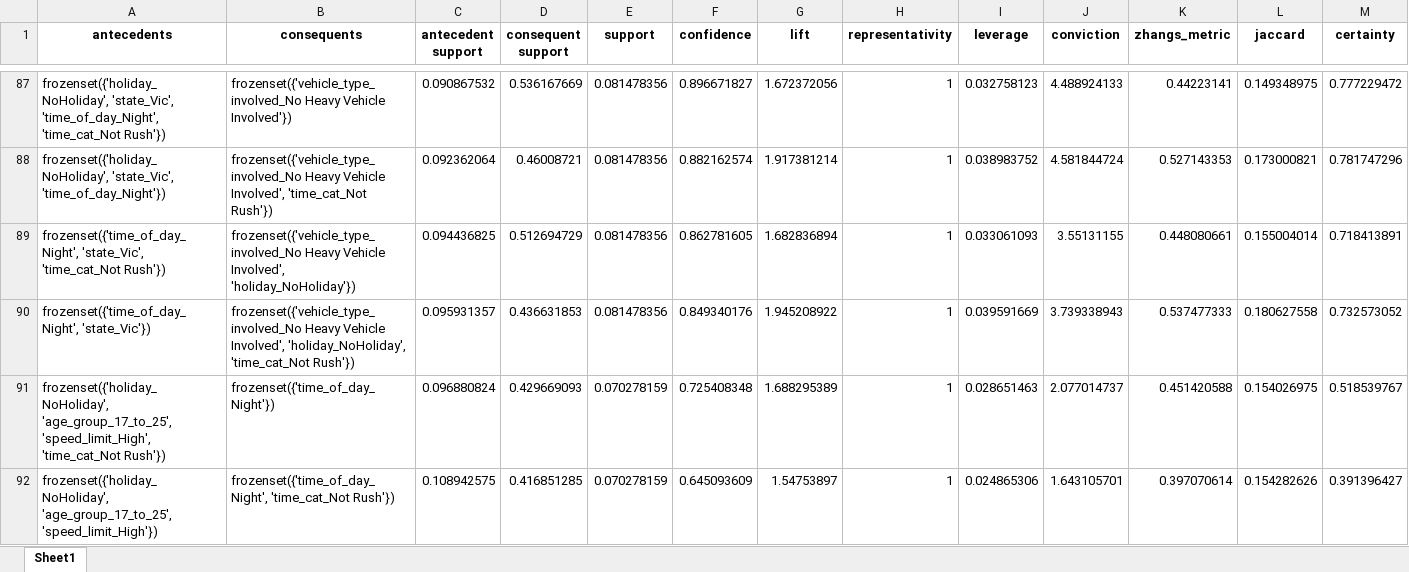
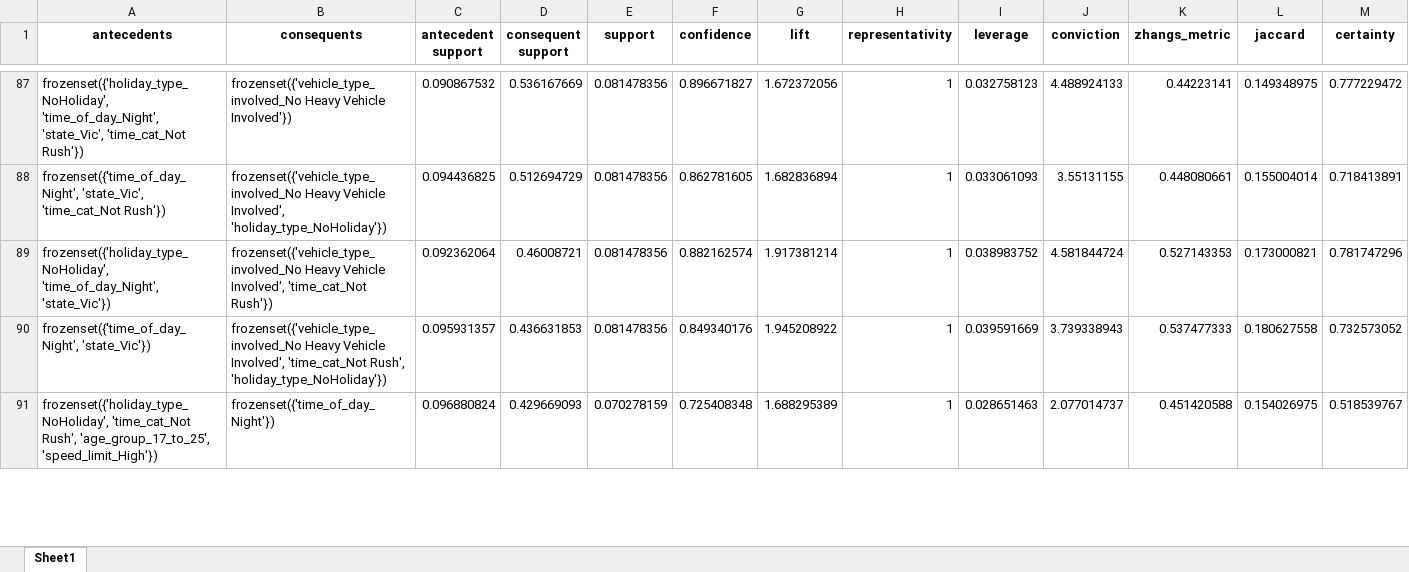
Before and after one commit to gambit0070/Data-Warehouse, an Excel workbook: algo.xlsx, sheet Sheet1, drawn as a sheet; only a part is shown, gaps mark what is left out; values as stored, in another font and other column widths than the file's, no borders; removed rows and columns are numbered as before the commit, all else as after; rows hold the shown columns only; the diff covers the shown part only; the diff names each change by its address in the sheet, - before the commit and + after, or states it on an @@ line.

```diff
--- a/algo.xlsx (sheet Sheet1)
+++ b/algo.xlsx (sheet Sheet1)
-A87 (antecedents): frozenset({'holiday_NoHoliday', 'state_Vic', 'time_of_day_Night', 'time_cat_Not Rush'})
+A87 (antecedents): frozenset({'holiday_type_NoHoliday', 'time_of_day_Night', 'state_Vic', 'time_cat_Not Rush'})
-row 88: frozenset({'holiday_NoHoliday', 'state_Vic', 'time_of_day_Night'}) | frozenset({'vehicle_type_involved_No Heavy Vehicle Involved', 'time_cat_Not Rush'}) | 0.092362064 | 0.46008721 | 0.081478356 | 0.882162574 | 1.917381214 | 1 | 0.038983752 | 4.581844724 | 0.527143353 | 0.173000821 | 0.781747296
-B88 (consequents): …Vehicle Involved', 'holiday_NoHoliday'})
+B88 (consequents): …Vehicle Involved', 'holiday_type_NoHoliday'})
+row 89: frozenset({'holiday_type_NoHoliday', 'time_of_day_Night', 'state_Vic'}) | frozenset({'vehicle_type_involved_No Heavy Vehicle Involved', 'time_cat_Not Rush'}) | 0.092362064 | 0.46008721 | 0.081478356 | 0.882162574 | 1.917381214 | 1 | 0.038983752 | 4.581844724 | 0.527143353 | 0.173000821 | 0.781747296
-B90 (consequents): …Vehicle Involved', 'holiday_NoHoliday', 'time_cat_Not Rush'})
+B90 (consequents): …Vehicle Involved', 'time_cat_Not Rush', 'holiday_type_NoHoliday'})
-A91 (antecedents): frozenset({'holiday_NoHoliday', 'age_group_17_to_25', 'speed_limit_High', 'time_cat_Not Rush'})
+A91 (antecedents): frozenset({'holiday_type_NoHoliday', 'time_cat_Not Rush', 'age_group_17_to_25', 'speed_limit_High'})
-row 92: frozenset({'holiday_NoHoliday', 'age_group_17_to_25', 'speed_limit_High'}) | frozenset({'time_of_day_Night', 'time_cat_Not Rush'}) | 0.108942575 | 0.416851285 | 0.070278159 | 0.645093609 | 1.54753897 | 1 | 0.024865306 | 1.643105701 | 0.397070614 | 0.154282626 | 0.391396427
```
Also changed, not shown: 5 added rows, 4 removed rows and 55 edited cells elsewhere in this sheet, algo_2.xlsx, population_long.xlsx, 30 other files.
